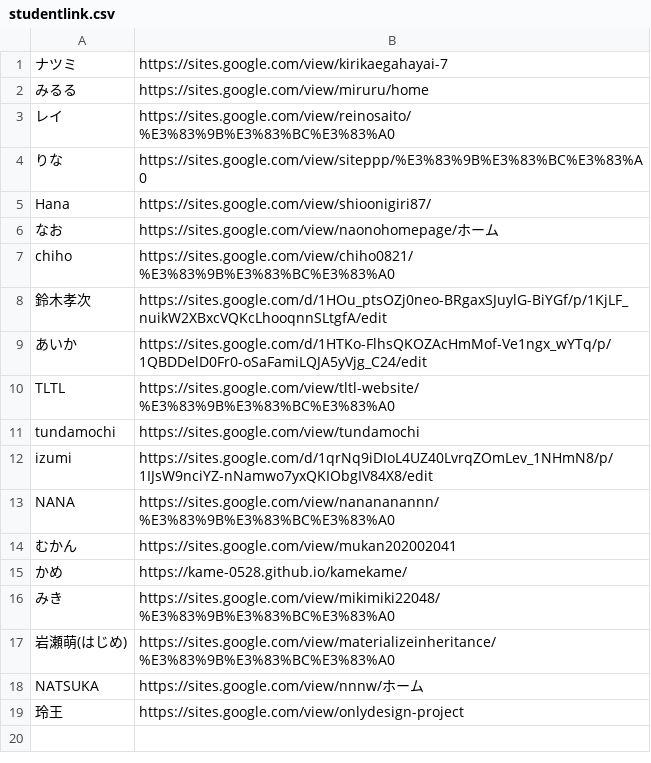
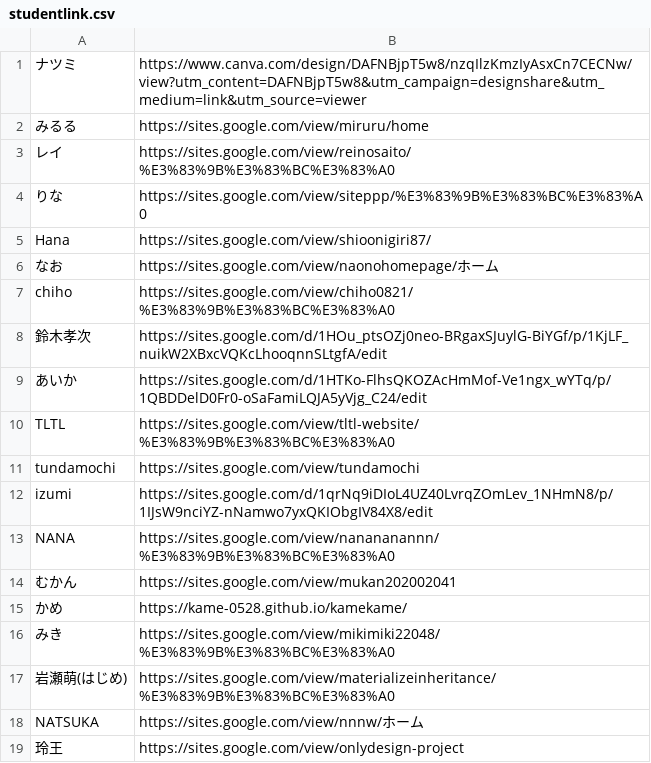
Before and after one commit to kuxbp/xbp, a CSV file: doyolab/13g/link/studentlink.csv, drawn as a sheet.

Commit message:
link

```diff
--- a/doyolab/13g/link/studentlink.csv
+++ b/doyolab/13g/link/studentlink.csv
@@ -1,2 +1,2 @@
-ナツミ,https://sites.google.com/view/kirikaegahayai-7
+ナツミ,https://www.canva.com/design/DAFNBjpT5w8/nzqIlzKmzIyAsxCn7CECNw/view?utm_content=DAFNBjpT5w8&utm_campaign=designshare&utm_medium=link&utm_source=viewer
 みるる,https://sites.google.com/view/miruru/home
```
